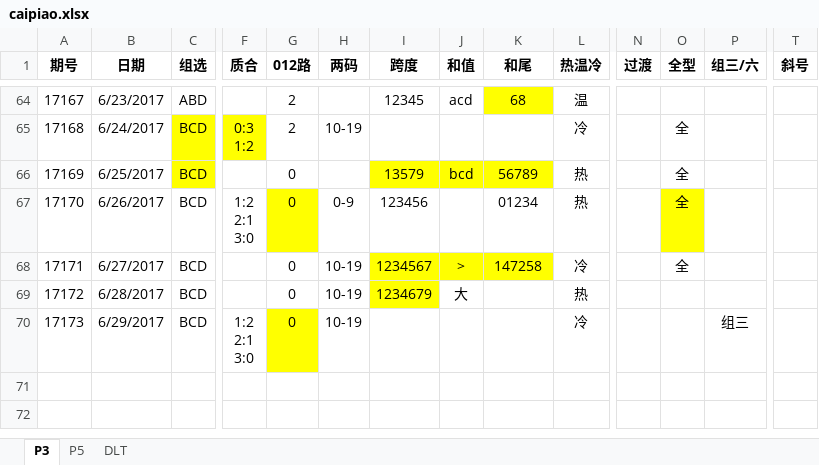
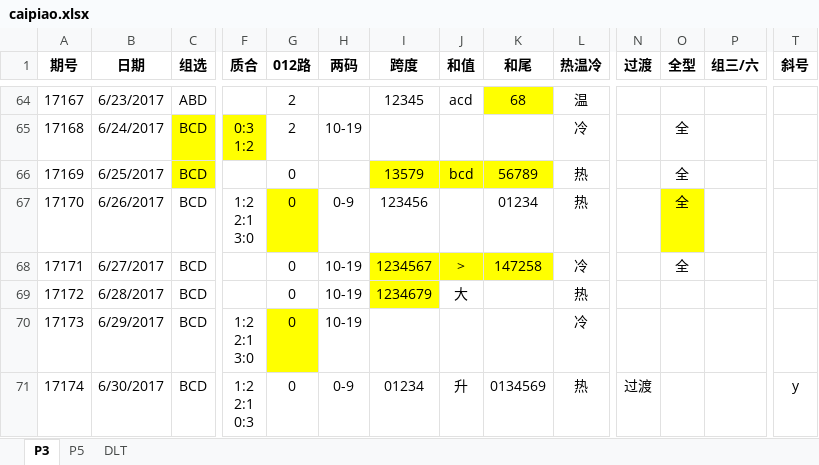
Before and after one commit to zhoubo8308/caipiao, an Excel workbook: caipiao.xlsx, sheet P3, drawn as a sheet; only a part is shown, gaps mark what is left out; values as stored, in another font and other column widths than the file's, no borders; rows hold the shown columns only; ↵ is a line break in a cell; the diff names each change by its address in the sheet, - before the commit and + after, or states it on an @@ line.

Commit message:
17174

```diff
--- a/caipiao.xlsx (sheet P3)
+++ b/caipiao.xlsx (sheet P3)
-P70 (组三/六): 组三
+P70 (组三/六): (empty)
+row 71: 17174 | 6/30/2017 | BCD | 1:2 ↵ 2:1 ↵ 0:3 | 0 | 0-9 | 01234 | 升 | 0134569 | 热 | 过渡 |  |  | y
```
Also changed, not shown: sheet P5.
